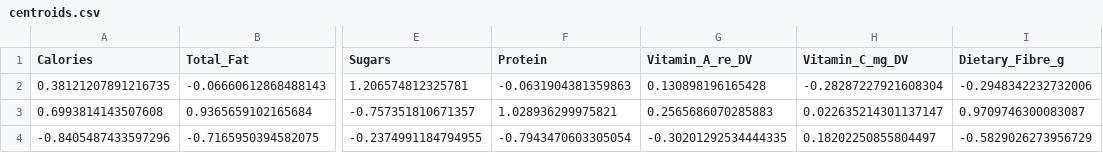
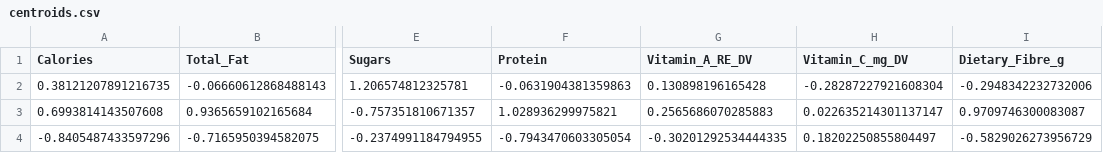
Before and after one commit to taveratch/DM-McDonald-frontend, a CSV file: api/src/data/centroids.csv, drawn as a sheet; only a part is shown, gaps mark what is left out; the diff names each change by its address in the sheet, - before the commit and + after, or states it on an @@ line.

Commit message:
set new centroids

```diff
--- a/api/src/data/centroids.csv
+++ b/api/src/data/centroids.csv
-G1: Vitamin_A_re_DV
+G1: Vitamin_A_RE_DV
```
